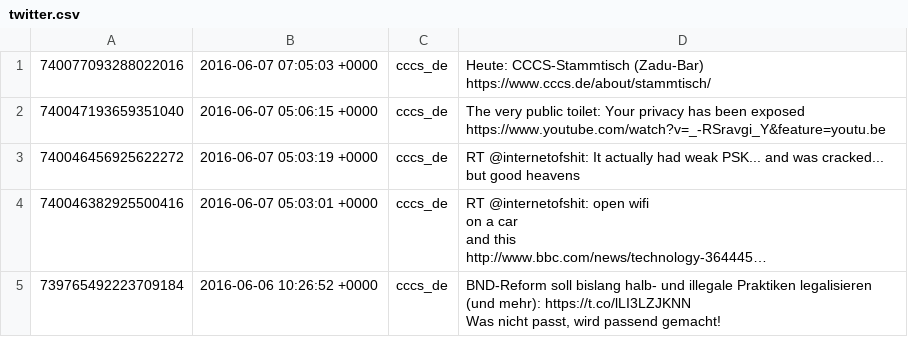
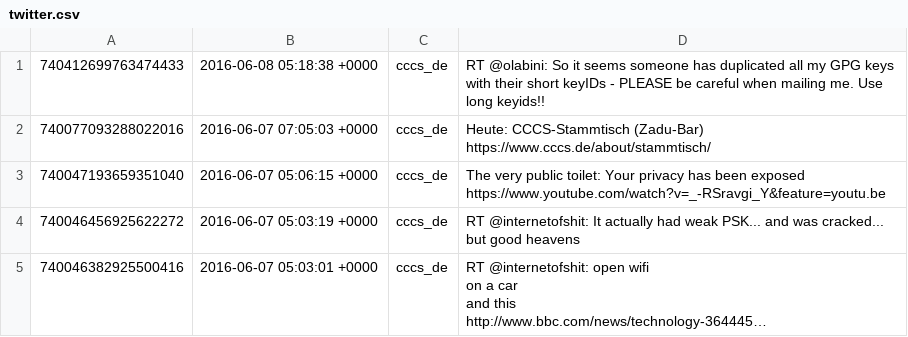
Before and after one commit to cccs/cccs-website, a CSV file: content/_data/twitter.csv, drawn as a sheet; only a part is shown; the shorter side is filled out with more unchanged rows; long unchanged cells end in …; the diff names each change by its address in the sheet, - before the commit and + after, or states it on an @@ line.

Commit message:
Update Twitter

```diff
--- a/content/_data/twitter.csv
+++ b/content/_data/twitter.csv
+row 1: 740412699763474433 | 2016-06-08 05:18:38 +0000 | cccs_de | RT @olabini: So it seems someone has duplicated all my GPG keys with their short keyIDs - PLEASE be careful when mailing me. Use long keyids!!
```
